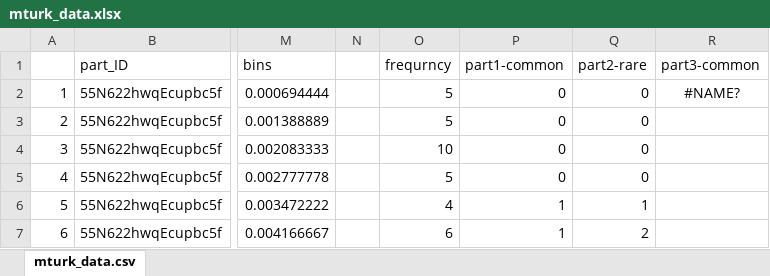
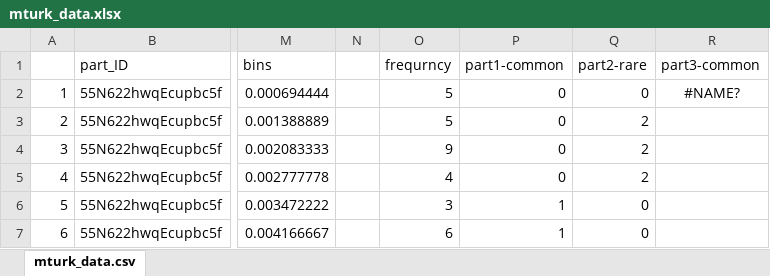
Before and after one commit to peterkremer/aws, an Excel workbook: mturk/mturk_data.xlsx, sheet mturk_data.csv, drawn as a sheet; only a part is shown, gaps mark what is left out; values as stored, in another font and other column widths than the file's, no borders; charts and pictures not drawn; the diff covers the shown part only; the diff names each change by its address in the sheet, - before the commit and + after, or states it on an @@ line.

Commit message:
parser for mike terry data finished, writes to whatever database with URI given as argument, e.g. mongodb://127.0.0.1:3001/meteor for localhost

```diff
--- a/mturk/mturk_data.xlsx (sheet mturk_data.csv)
+++ b/mturk/mturk_data.xlsx (sheet mturk_data.csv)
-Q3:Q5 (part2-rare): 0
+Q3:Q5 (part2-rare): 2
-O4 (frequrncy): 10
+O4 (frequrncy): 9
-O5 (frequrncy): 5
+O5 (frequrncy): 4
-O6 (frequrncy): 4
+O6 (frequrncy): 3
-Q6 (part2-rare): 1
+Q6 (part2-rare): 0
-Q7 (part2-rare): 2
+Q7 (part2-rare): 0
```
Also changed, not shown: 9 added rows, 9 removed rows, 15 moved rows and 37 edited cells elsewhere in this sheet, formulas that keep their value, charts or pictures, 3 other files.
